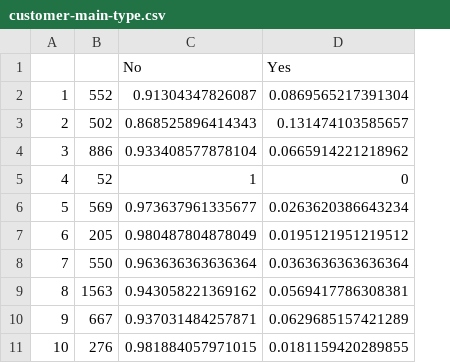
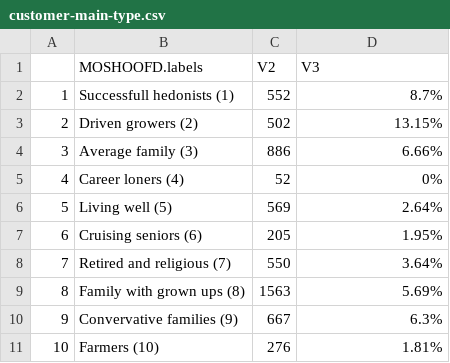
Before and after one commit to milan-wikarski/mff-uk-NPFL054, a CSV file: hw/hw3/out/customer-main-type.csv, drawn as a sheet; removed rows and columns are numbered as before the commit, all else as after; the diff names each change by its address in the sheet, - before the commit and + after, or states it on an @@ line.

```diff
--- a/hw/hw3/out/customer-main-type.csv
+++ b/hw/hw3/out/customer-main-type.csv
+column B, rows 2-11: Successfull hedonists (1) | Driven growers (2) | Average family (3) | Career loners (4) | Living well (5) | Cruising seniors (6) | Retired and religious (7) | Family with grown ups (8) | Convervative families (9) | Farmers (10)
-column C, rows 2-11: 0.91304347826087 | 0.868525896414343 | 0.933408577878104 | 1 | 0.973637961335677 | 0.980487804878049 | 0.963636363636364 | 0.943058221369162 | 0.937031484257871 | 0.981884057971015
-row 1:  |  | No | Yes
+row 1:  | MOSHOOFD.labels | V2 | V3
-D2: 0.0869565217391304
+D2: 8.7%
-D3: 0.131474103585657
+D3: 13.15%
-D4: 0.0665914221218962
+D4: 6.66%
-D5: 0
+D5: 0%
-D6: 0.0263620386643234
+D6: 2.64%
-D7: 0.0195121951219512
+D7: 1.95%
-D8: 0.0363636363636364
+D8: 3.64%
-D9: 0.0569417786308381
+D9: 5.69%
-D10: 0.0629685157421289
+D10: 6.3%
-D11: 0.0181159420289855
+D11: 1.81%
```
Also changed, not shown: hw/hw3/out/customer-sub-type.csv, 21 other files.
